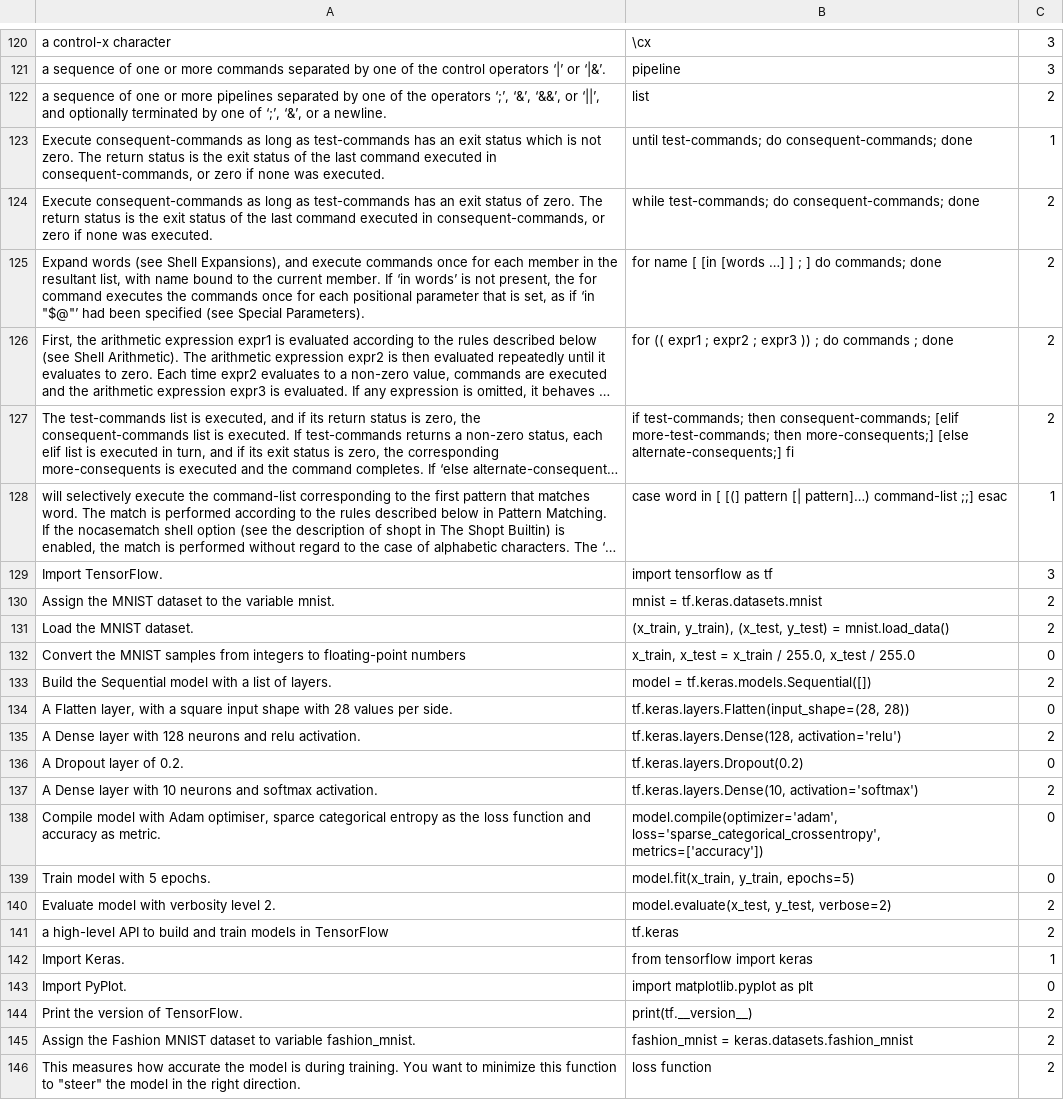
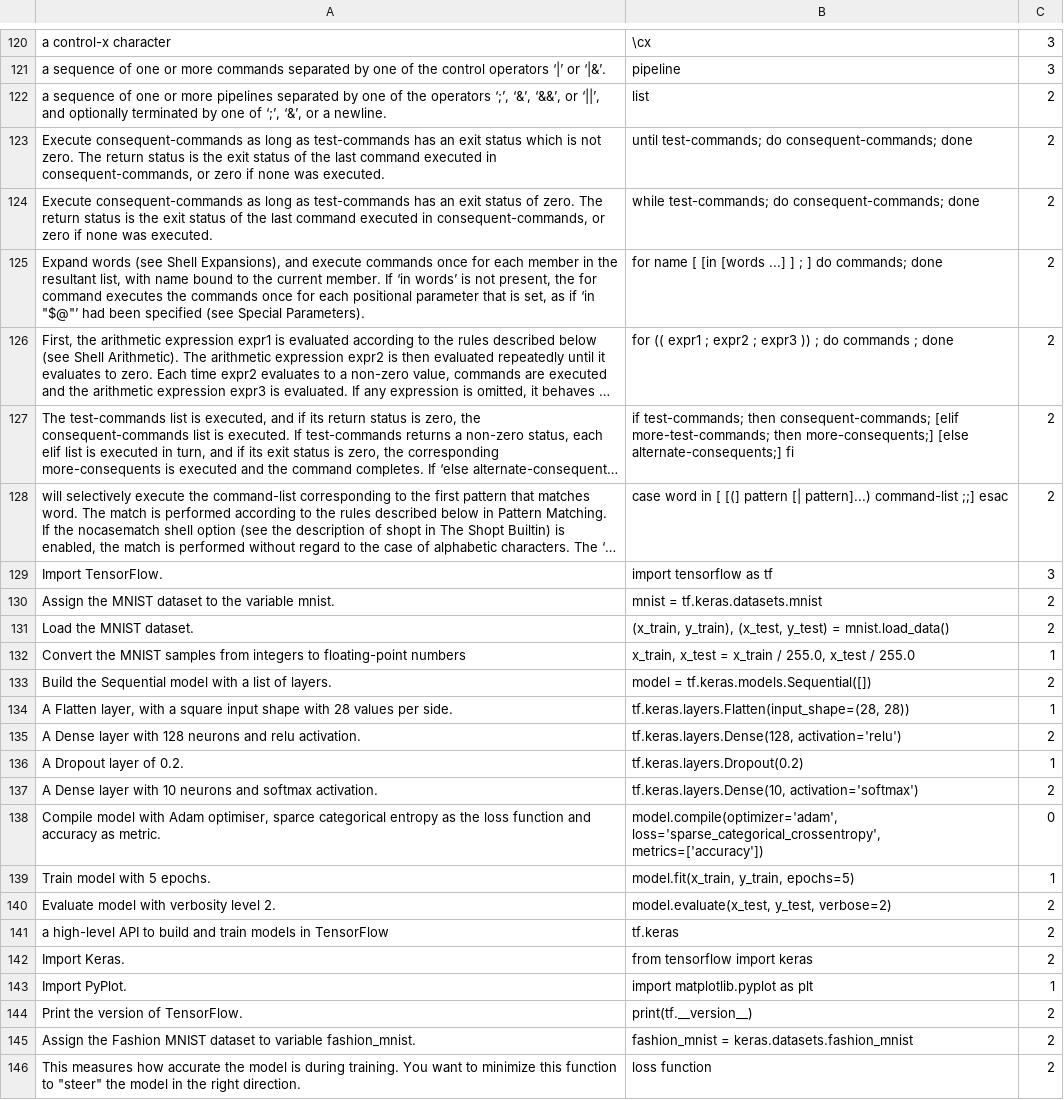
Before and after one commit to Elbereth-Elentari/Learning_machine, a CSV file: flashcards.csv, drawn as a sheet; only a part is shown, gaps mark what is left out; long unchanged cells end in …; the diff covers the shown part only; the diff names each change by its address in the sheet, - before the commit and + after, or states it on an @@ line.

```diff
--- a/flashcards.csv
+++ b/flashcards.csv
-C123: 1
+C123: 2
-B125: …[in [words …] ] ;…
+B125: …[in [words ...] ] ;…
-B128: …pattern [| pattern]…) command-list ;;]…
+B128: …pattern [| pattern]...) command-list ;;]…
-C128: 1
+C128: 2
-C132: 0
+C132: 1
-C134: 0
+C134: 1
-C136: 0
+C136: 1
-C139: 0
+C139: 1
-C142: 1
+C142: 2
-C143: 0
+C143: 1
```
Also changed, not shown: 13 added rows and 13 edited cells elsewhere in this file, 2 other files.
